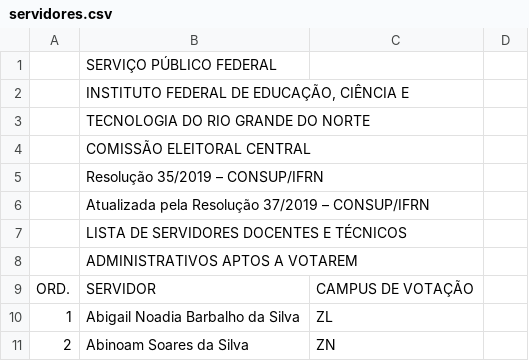
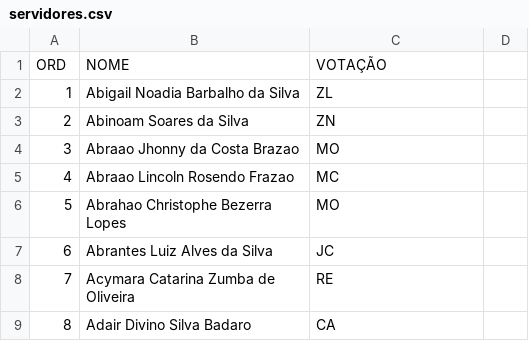
Before and after one commit to jurandysoares/eleitores-ifrn, a CSV file: servidores.csv, drawn as a sheet; only a part is shown; the shorter side is filled out with more unchanged rows; removed rows and columns are numbered as before the commit, all else as after; the diff names each change by its address in the sheet, - before the commit and + after, or states it on an @@ line.

```diff
--- a/servidores.csv
+++ b/servidores.csv
-row 1:  | SERVIÇO PÚBLICO FEDERAL
-row 2:  | INSTITUTO FEDERAL DE EDUCAÇÃO, CIÊNCIA E
-row 3:  | TECNOLOGIA DO RIO GRANDE DO NORTE
-row 4:  | COMISSÃO ELEITORAL CENTRAL
-row 5:  | Resolução 35/2019 – CONSUP/IFRN
-row 6:  | Atualizada pela Resolução 37/2019 – CONSUP/IFRN
-row 7:  | LISTA DE SERVIDORES DOCENTES E TÉCNICOS
-row 8:  | ADMINISTRATIVOS APTOS A VOTAREM
-row 9: ORD. | SERVIDOR | CAMPUS DE VOTAÇÃO
+row 1: ORD | NOME | VOTAÇÃO
```
Also changed, not shown: 1 other file.
